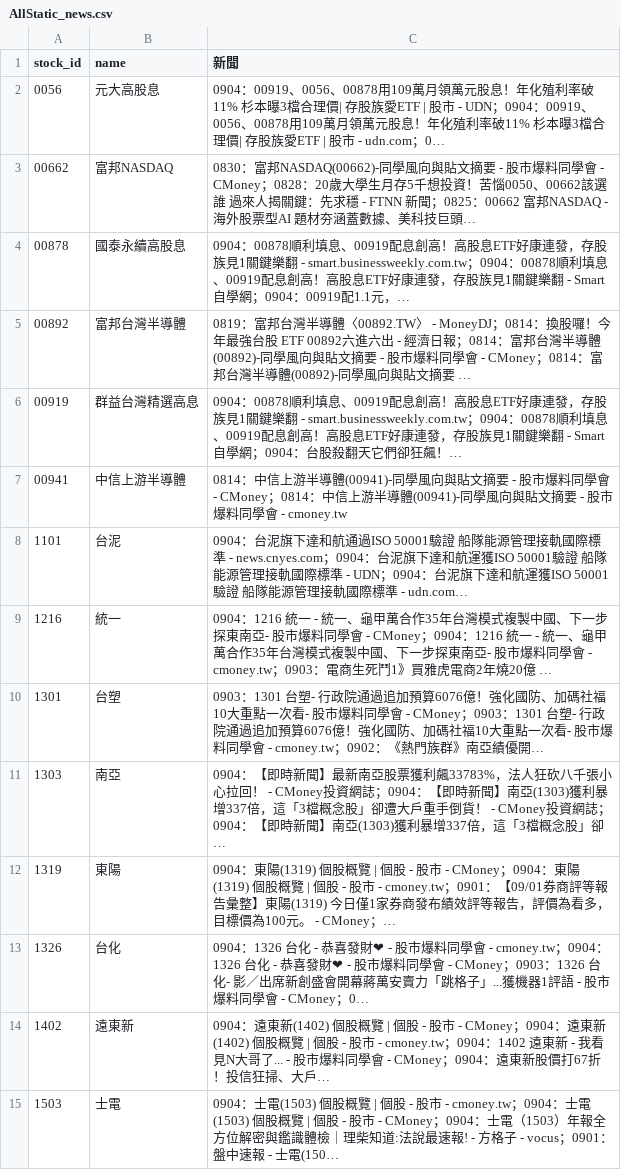
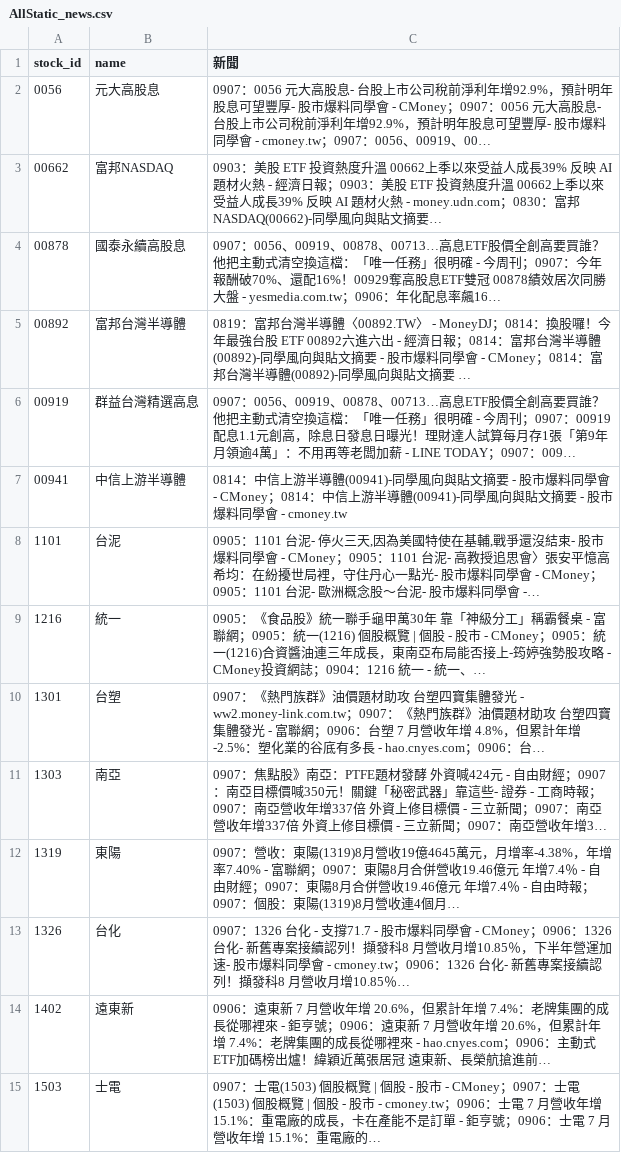
Before and after one commit to ONicole0101/Gold, a CSV file: AllStatic_news.csv, drawn as a sheet; only a part is shown; the diff covers the shown part only; the diff names each change by its address in the sheet, - before the commit and + after, or states it on an @@ line.

```diff
--- a/AllStatic_news.csv
+++ b/AllStatic_news.csv
-C2 (新聞): 0904：00919、0056、00878用109萬月領萬元股息！年化殖利率破11% 杉本曝3檔合理價| 存股族愛ETF | 股市 - UDN；0904：00919、0056、00878用109萬月領萬元股息！年化殖利率破11% 杉本曝3檔合理價| 存股族愛ETF | 股市 - udn.com；0…
+C2 (新聞): 0907：0056 元大高股息- 台股上市公司稅前淨利年增92.9%，預計明年股息可望豐厚- 股市爆料同學會 - CMoney；0907：0056 元大高股息- 台股上市公司稅前淨利年增92.9%，預計明年股息可望豐厚- 股市爆料同學會 - cmoney.tw；0907：0056、00919、00…
-C3 (新聞): 0830：富邦NASDAQ(00662)-同學風向與貼文摘要 - 股市爆料同學會 - CMoney；0828：20歲大學生月存5千想投資！苦惱0050、00662該選誰 過來人揭關鍵：先求穩 - FTNN 新聞；0825：00662 富邦NASDAQ - 海外股票型AI 題材夯涵蓋數據、美科技巨頭…
+C3 (新聞): 0903：美股 ETF 投資熱度升溫 00662上季以來受益人成長39% 反映 AI 題材火熱 - 經濟日報；0903：美股 ETF 投資熱度升溫 00662上季以來受益人成長39% 反映 AI 題材火熱 - money.udn.com；0830：富邦NASDAQ(00662)-同學風向與貼文摘要…
-C4 (新聞): 0904：00878順利填息、00919配息創高！高股息ETF好康連發，存股族見1關鍵樂翻 - smart.businessweekly.com.tw；0904：00878順利填息、00919配息創高！高股息ETF好康連發，存股族見1關鍵樂翻 - Smart自學網；0904：00919配1.1元，…
+C4 (新聞): 0907：0056、00919、00878、00713…高息ETF股價全創高要買誰？他把主動式清空換這檔：「唯一任務」很明確 - 今周刊；0907：今年報酬破70%、還配16%！00929奪高股息ETF雙冠 00878績效居次同勝大盤 - yesmedia.com.tw；0906：年化配息率飆16…
-C6 (新聞): 0904：00878順利填息、00919配息創高！高股息ETF好康連發，存股族見1關鍵樂翻 - smart.businessweekly.com.tw；0904：00878順利填息、00919配息創高！高股息ETF好康連發，存股族見1關鍵樂翻 - Smart自學網；0904：台股殺翻天它們卻狂飆！…
+C6 (新聞): 0907：0056、00919、00878、00713…高息ETF股價全創高要買誰？他把主動式清空換這檔：「唯一任務」很明確 - 今周刊；0907：00919配息1.1元創高，除息日發息日曝光！理財達人試算每月存1張「第9年月領逾4萬」：不用再等老闆加薪 - LINE TODAY；0907：009…
-C8 (新聞): 0904：台泥旗下達和航通過ISO 50001驗證 船隊能源管理接軌國際標準 - news.cnyes.com；0904：台泥旗下達和航運獲ISO 50001驗證 船隊能源管理接軌國際標準 - UDN；0904：台泥旗下達和航運獲ISO 50001驗證 船隊能源管理接軌國際標準 - udn.com…
+C8 (新聞): 0905：1101 台泥- 停火三天,因為美國特使在基輔,戰爭還沒結束- 股市爆料同學會 - CMoney；0905：1101 台泥- 高教授追思會〉張安平憶高希均：在紛擾世局裡，守住丹心一點光- 股市爆料同學會 - CMoney；0905：1101 台泥- 歐洲概念股～台泥- 股市爆料同學會 -…
-C9 (新聞): 0904：1216 統一 - 統一、龜甲萬合作35年台灣模式複製中國、下一步探東南亞- 股市爆料同學會 - CMoney；0904：1216 統一 - 統一、龜甲萬合作35年台灣模式複製中國、下一步探東南亞- 股市爆料同學會 - cmoney.tw；0903：電商生死鬥1》買雅虎電商2年燒20億 …
+C9 (新聞): 0905：《食品股》統一聯手龜甲萬30年 靠「神級分工」稱霸餐桌 - 富聯網；0905：統一(1216) 個股概覽 | 個股 - 股市 - CMoney；0905：統一(1216)合資醬油連三年成長，東南亞布局能否接上-筠婷強勢股攻略 - CMoney投資網誌；0904：1216 統一 - 統一、…
-C10 (新聞): 0903：1301 台塑- 行政院通過追加預算6076億！強化國防、加碼社福10大重點一次看- 股市爆料同學會 - CMoney；0903：1301 台塑- 行政院通過追加預算6076億！強化國防、加碼社福10大重點一次看- 股市爆料同學會 - cmoney.tw；0902：《熱門族群》南亞績優開…
+C10 (新聞): 0907：《熱門族群》油價題材助攻 台塑四寶集體發光 - ww2.money-link.com.tw；0907：《熱門族群》油價題材助攻 台塑四寶集體發光 - 富聯網；0906：台塑 7 月營收年增 4.8%，但累計年增 -2.5%：塑化業的谷底有多長 - hao.cnyes.com；0906：台…
-C11 (新聞): 0904：【即時新聞】最新南亞股票獲利飆33783%，法人狂砍八千張小心拉回！ - CMoney投資網誌；0904：【即時新聞】南亞(1303)獲利暴增337倍，這「3檔概念股」卻遭大戶重手倒貨！ - CMoney投資網誌；0904：【即時新聞】南亞(1303)獲利暴增337倍，這「3檔概念股」卻…
+C11 (新聞): 0907：焦點股》南亞：PTFE題材發酵 外資喊424元 - 自由財經；0907：南亞目標價喊350元！關鍵「秘密武器」靠這些- 證券 - 工商時報；0907：南亞營收年增337倍 外資上修目標價 - 三立新聞；0907：南亞營收年增337倍 外資上修目標價 - 三立新聞；0907：南亞營收年增3…
-C12 (新聞): 0904：東陽(1319) 個股概覽 | 個股 - 股市 - CMoney；0904：東陽(1319) 個股概覽 | 個股 - 股市 - cmoney.tw；0901：【09/01券商評等報告彙整】東陽(1319) 今日僅1家券商發布績效評等報告，評價為看多，目標價為100元。 - CMoney；…
+C12 (新聞): 0907：營收：東陽(1319)8月營收19億4645萬元，月增率-4.38%，年增率7.40% - 富聯網；0907：東陽8月合併營收19.46億元 年增7.4％ - 自由財經；0907：東陽8月合併營收19.46億元 年增7.4％ - 自由時報；0907：個股：東陽(1319)8月營收連4個月…
-C13 (新聞): 0904：1326 台化 - 恭喜發財❤ - 股市爆料同學會 - cmoney.tw；0904：1326 台化 - 恭喜發財❤ - 股市爆料同學會 - CMoney；0903：1326 台化- 影／出席新創盛會開幕蔣萬安賣力「跳格子」...獲機器1評語 - 股市爆料同學會 - CMoney；0…
+C13 (新聞): 0907：1326 台化 - 支撐71.7 - 股市爆料同學會 - CMoney；0906：1326 台化- 新舊專案接續認列！擷發科8 月營收月增10.85％，下半年營運加速- 股市爆料同學會 - cmoney.tw；0906：1326 台化- 新舊專案接續認列！擷發科8 月營收月增10.85％…
-C14 (新聞): 0904：遠東新(1402) 個股概覽 | 個股 - 股市 - CMoney；0904：遠東新(1402) 個股概覽 | 個股 - 股市 - cmoney.tw；0904：1402 遠東新 - 我看見N大哥了... - 股市爆料同學會 - CMoney；0904：遠東新股價打67折！投信狂掃、大戶…
+C14 (新聞): 0906：遠東新 7 月營收年增 20.6%，但累計年增 7.4%：老牌集團的成長從哪裡來 - 鉅亨號；0906：遠東新 7 月營收年增 20.6%，但累計年增 7.4%：老牌集團的成長從哪裡來 - hao.cnyes.com；0906：主動式ETF加碼榜出爐！緯穎近萬張居冠 遠東新、長榮航搶進前…
-C15 (新聞): 0904：士電(1503) 個股概覽 | 個股 - 股市 - cmoney.tw；0904：士電(1503) 個股概覽 | 個股 - 股市 - CMoney；0904：士電（1503）年報全方位解密與鑑識體檢｜理柴知道:法說最速報! - 方格子 - vocus；0901：盤中速報 - 士電(150…
+C15 (新聞): 0907：士電(1503) 個股概覽 | 個股 - 股市 - CMoney；0907：士電(1503) 個股概覽 | 個股 - 股市 - cmoney.tw；0906：士電 7 月營收年增 15.1%：重電廠的成長，卡在產能不是訂單 - 鉅亨號；0906：士電 7 月營收年增 15.1%：重電廠的…
```
Also changed, not shown: 181 edited cells elsewhere in this file, 1 other file.
